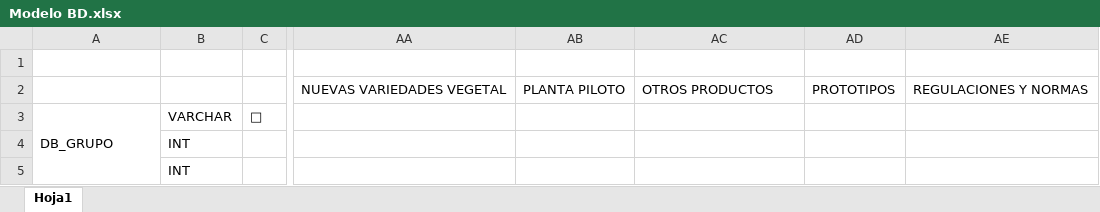
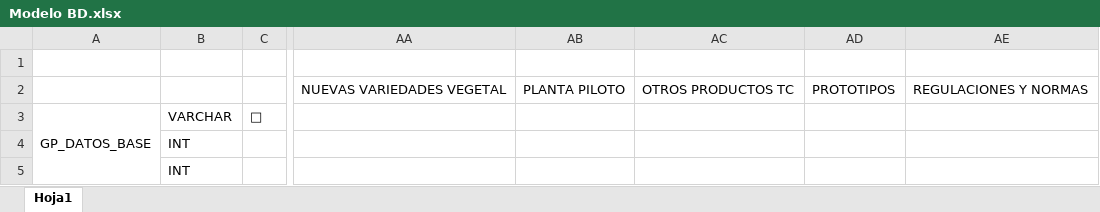
Before and after one commit to mfneirae/GrupLAC-Complete, an Excel workbook: Modelo BD.xlsx, sheet Hoja1, drawn as a sheet; only a part is shown, gaps mark what is left out; values as stored, in another font and other column widths than the file's, no cell formats; the diff covers the shown part only; the diff names each change by its address in the sheet, - before the commit and + after, or states it on an @@ line.

Commit message:
Technical production BD model was added

```diff
--- a/Modelo BD.xlsx (sheet Hoja1)
+++ b/Modelo BD.xlsx (sheet Hoja1)
-AC2: OTROS PRODUCTOS
+AC2: OTROS PRODUCTOS TC
-A3: DB_GRUPO
+A3: GP_DATOS_BASE
```
Also changed, not shown: 50 added rows and 4 edited cells elsewhere in this sheet, cell formats.
